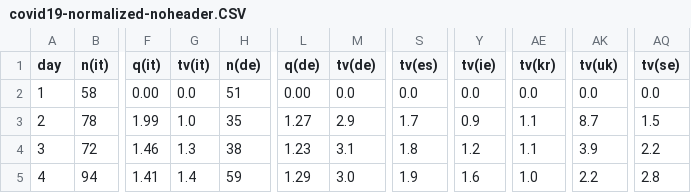
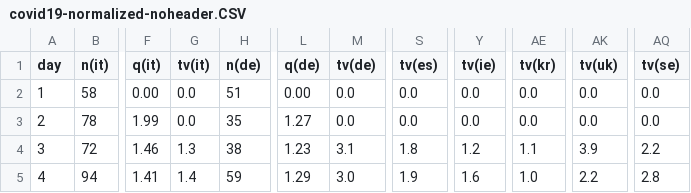
Before and after one commit to christophmoar/covid-19, a CSV file: dataset-01/covid19-normalized-noheader.CSV, drawn as a sheet; only a part is shown, gaps mark what is left out; the diff names each change by its address in the sheet, - before the commit and + after, or states it on an @@ line.

```diff
--- a/dataset-01/covid19-normalized-noheader.CSV
+++ b/dataset-01/covid19-normalized-noheader.CSV
-G3 (tv(it)): 1.0
+G3 (tv(it)): 0.0
-M3 (tv(de)): 2.9
+M3 (tv(de)): 0.0
-S3 (tv(es)): 1.7
+S3 (tv(es)): 0.0
-Y3 (tv(ie)): 0.9
+Y3 (tv(ie)): 0.0
-AE3 (tv(kr)): 1.1
+AE3 (tv(kr)): 0.0
-AK3 (tv(uk)): 8.7
+AK3 (tv(uk)): 0.0
-AQ3 (tv(se)): 1.5
+AQ3 (tv(se)): 0.0
```
Also changed, not shown: dataset-01/covid19-normalized.CSV.
